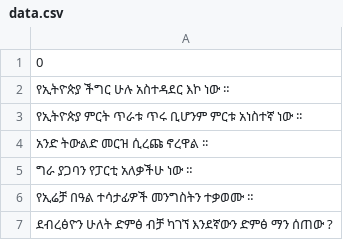
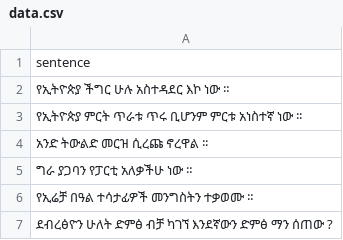
Before and after one commit to Surafeljava/tgbot, a CSV file: data/data.csv, drawn as a sheet; only a part is shown.

```diff
--- a/data/data.csv
+++ b/data/data.csv
@@ -1,2 +1,2 @@
-0
+sentence
 የኢትዮጵያ ችግር ሁሉ አስተዳደር እኮ ነው ።
```
Also changed, not shown: 2 other files.
